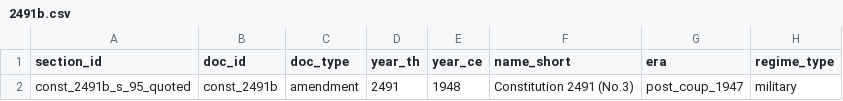
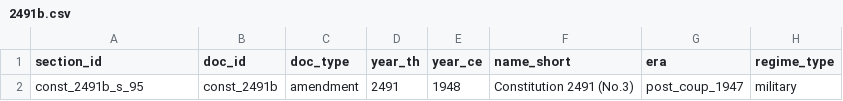
Before and after one commit to MadMax168/Data-Modeling-Project, a CSV file: 03_data_preparation/output/sections_v2_by_year/2491b.csv, drawn as a sheet; only a part is shown; the diff names each change by its address in the sheet, - before the commit and + after, or states it on an @@ line.

```diff
--- a/03_data_preparation/output/sections_v2_by_year/2491b.csv
+++ b/03_data_preparation/output/sections_v2_by_year/2491b.csv
-A2 (section_id): const_2491b_s_95_quoted
+A2 (section_id): const_2491b_s_95
```
Also changed, not shown: 03_data_preparation/output/sections_v2_by_year/2475.csv, 03_data_preparation/output/sections_v2_by_year/2482.csv, 14 other files.
